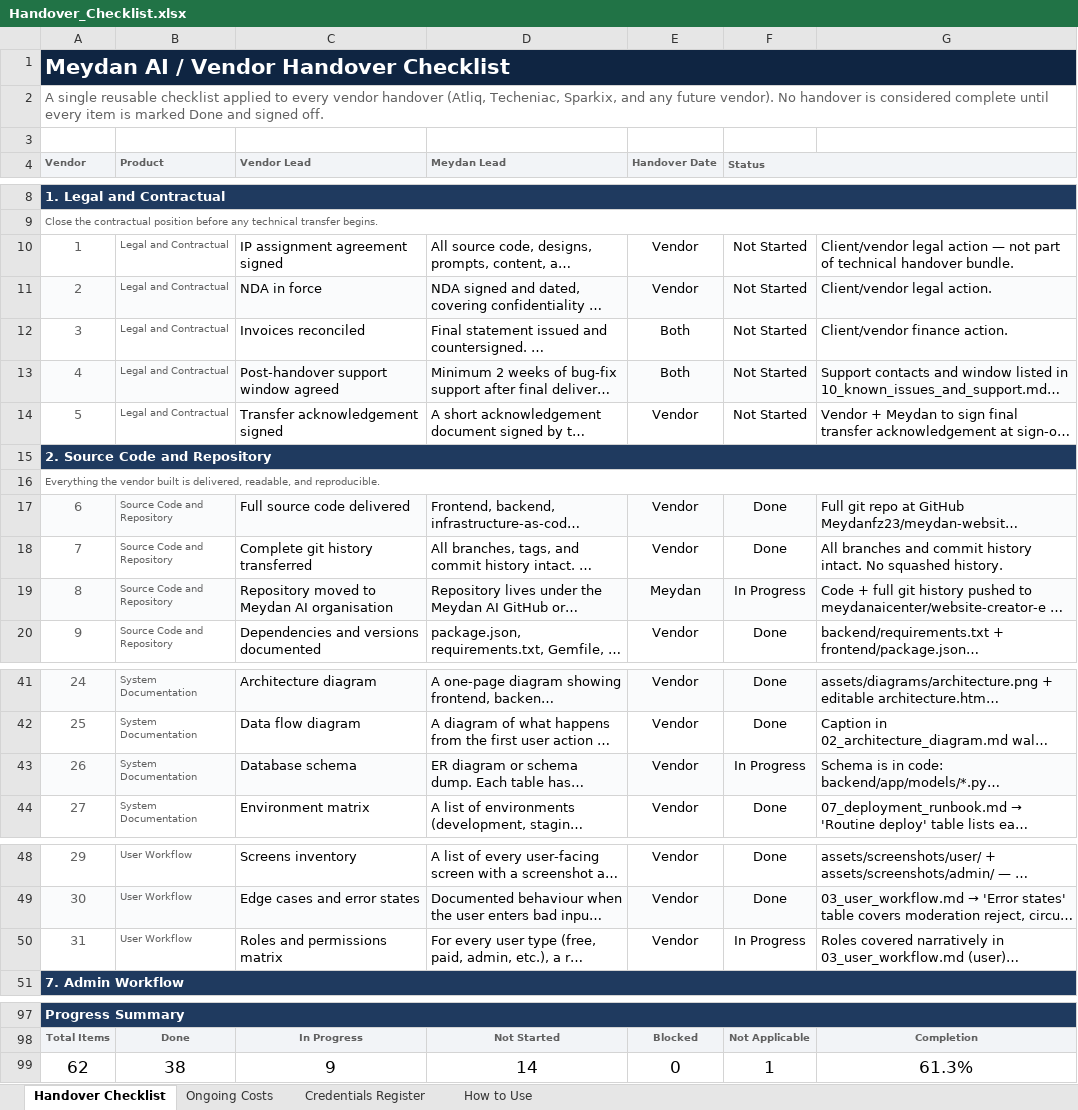
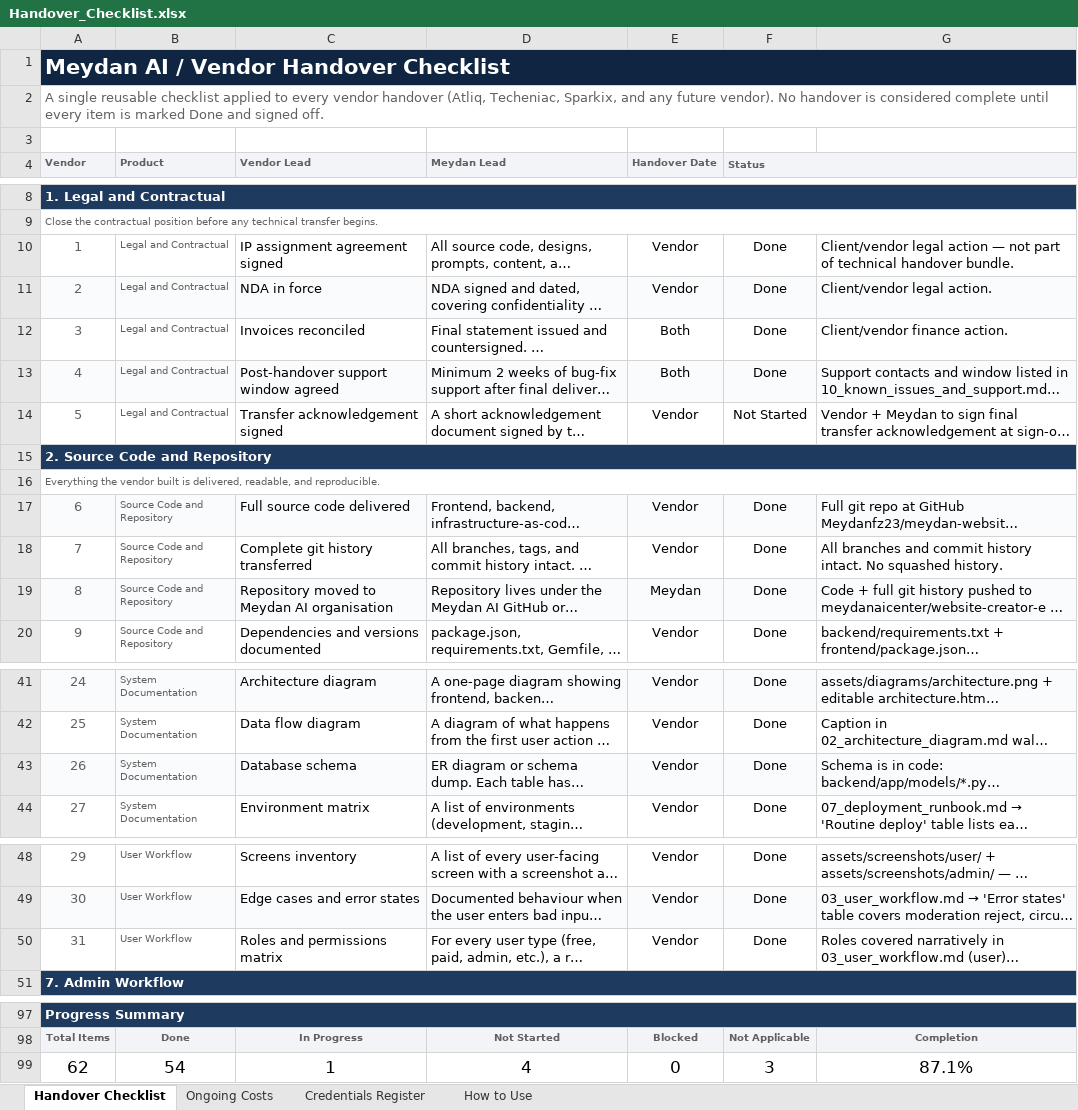
Before and after one commit to eqbit-ai/my_web_gen, an Excel workbook: docs/Handover_Meydan_2026-04/Handover_Checklist.xlsx, sheet Handover Checklist, drawn as a sheet; only a part is shown, gaps mark what is left out; long unchanged cells end in …; values as stored, in another font and other column widths than the file's, no borders; the diff covers the shown part only; the diff names each change by its address in the sheet, - before the commit and + after, or states it on an @@ line.

Commit message:
handover: checklist statuses applied per Meydan review — 54/62 Done

```diff
--- a/docs/Handover_Meydan_2026-04/Handover_Checklist.xlsx (sheet Handover Checklist)
+++ b/docs/Handover_Meydan_2026-04/Handover_Checklist.xlsx (sheet Handover Checklist)
-F10:F13 (Status): Not Started
+F10:F13 (Status): Done
-F19 (Status): In Progress
+F19 (Status): Done
-F43 (Status): In Progress
+F43 (Status): Done
-F50 (Status): In Progress
+F50 (Status): Done
-B99 (Product): 38
+B99 (Product): 54
-C99 (Vendor Lead): 9
+C99 (Vendor Lead): 1
-D99 (Meydan Lead): 14
+D99 (Meydan Lead): 4
-F99 (Status): 1
+F99 (Status): 3
-G99: 61.3%
+G99: 87.1%
```
Also changed, not shown: 11 edited cells elsewhere in this sheet.
